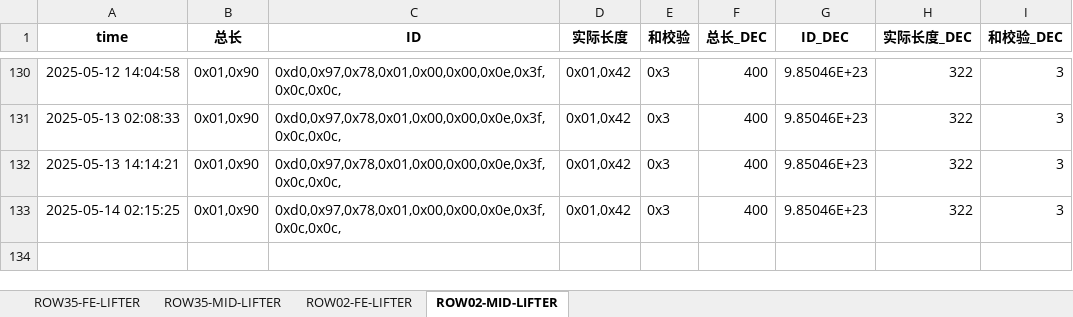
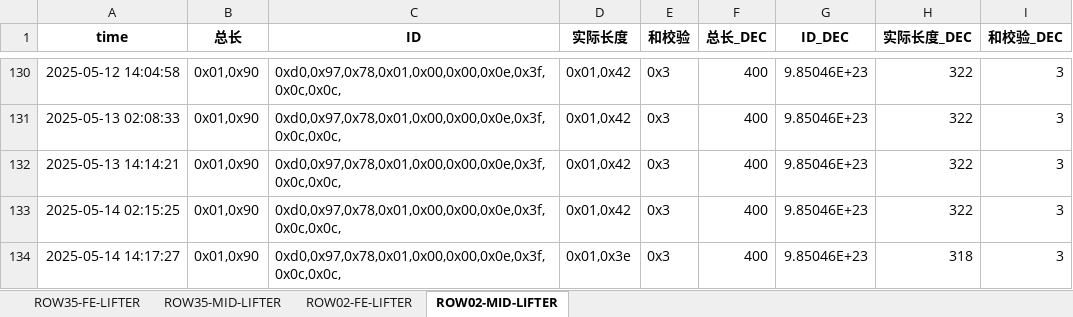
Before and after one commit to weichencsu/amman2503, an Excel workbook: SAG1_Database_update.xlsx, sheet ROW02-MID-LIFTER, drawn as a sheet; only a part is shown, gaps mark what is left out; values as stored, in another font and other column widths than the file's, no borders; the diff names each change by its address in the sheet, - before the commit and + after, or states it on an @@ line.

```diff
--- a/SAG1_Database_update.xlsx (sheet ROW02-MID-LIFTER)
+++ b/SAG1_Database_update.xlsx (sheet ROW02-MID-LIFTER)
+row 134: 2025-05-14 14:17:27 | 0x01,0x90 | 0xd0,0x97,0x78,0x01,0x00,0x00,0x0e,0x3f,0x0c,0x0c, | 0x01,0x3e | 0x3 | 400 | 9.85046E+23 | 318 | 3
```
Also changed, not shown: sheet ROW02-FE-LIFTER, sheet ROW35-MID-LIFTER, sheet ROW35-FE-LIFTER.
